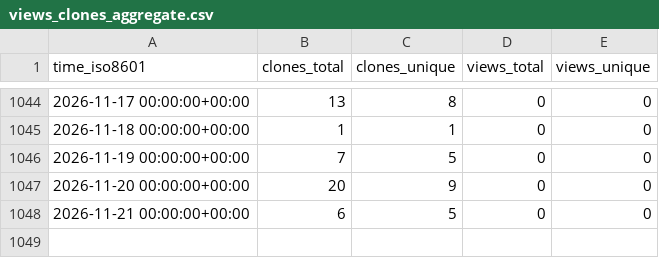
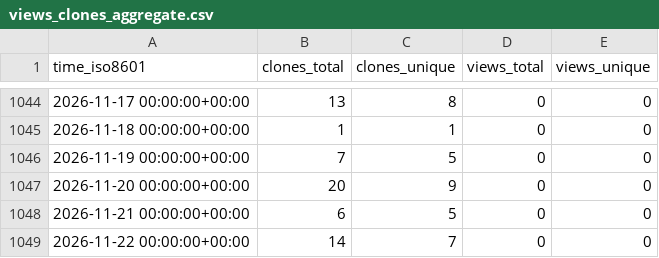
Before and after one commit to ascsn/professionalwebsites, a CSV file: ascsn/professionalwebsites/ghrs-data/views_clones_aggregate.csv, drawn as a sheet; only a part is shown, gaps mark what is left out.

```diff
--- a/ascsn/professionalwebsites/ghrs-data/views_clones_aggregate.csv
+++ b/ascsn/professionalwebsites/ghrs-data/views_clones_aggregate.csv
@@ -1048 +1048,2 @@ time_iso8601,clones_total,clones_unique,views_total,views_unique
 2026-11-21 00:00:00+00:00,6,5,0,0
+2026-11-22 00:00:00+00:00,14,7,0,0
```
Also changed, not shown: 1 other file.
